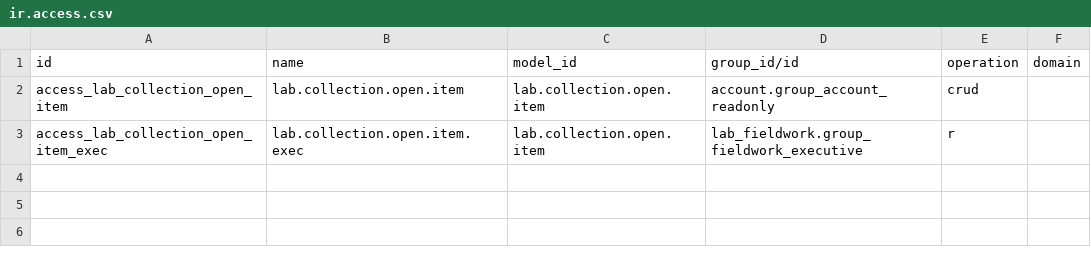
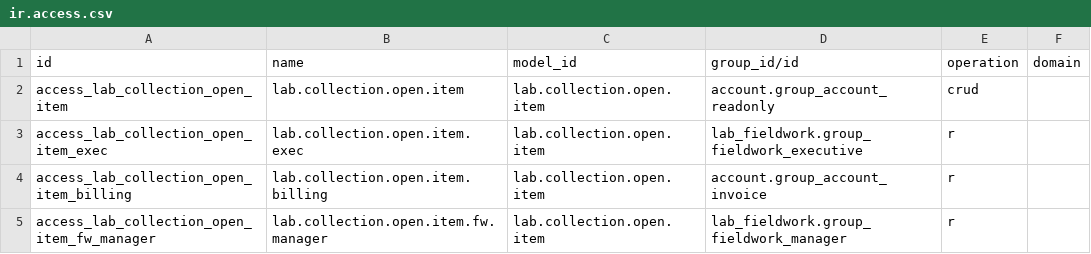
Before and after one commit to ebinpg777-design/arabian_dental, a CSV file: lab_collections/security/ir.access.csv, drawn as a sheet.

```diff
--- a/lab_collections/security/ir.access.csv
+++ b/lab_collections/security/ir.access.csv
@@ -3 +3,3 @@ access_lab_collection_open_item,lab.collection.open.item,lab.collection.open.ite
 access_lab_collection_open_item_exec,lab.collection.open.item.exec,lab.collection.open.item,lab_fieldwork.group_fieldwork_executive,r,
+access_lab_collection_open_item_billing,lab.collection.open.item.billing,lab.collection.open.item,account.group_account_invoice,r,
+access_lab_collection_open_item_fw_manager,lab.collection.open.item.fw.manager,lab.collection.open.item,lab_fieldwork.group_fieldwork_manager,r,
```
Also changed, not shown: 14 other files.
